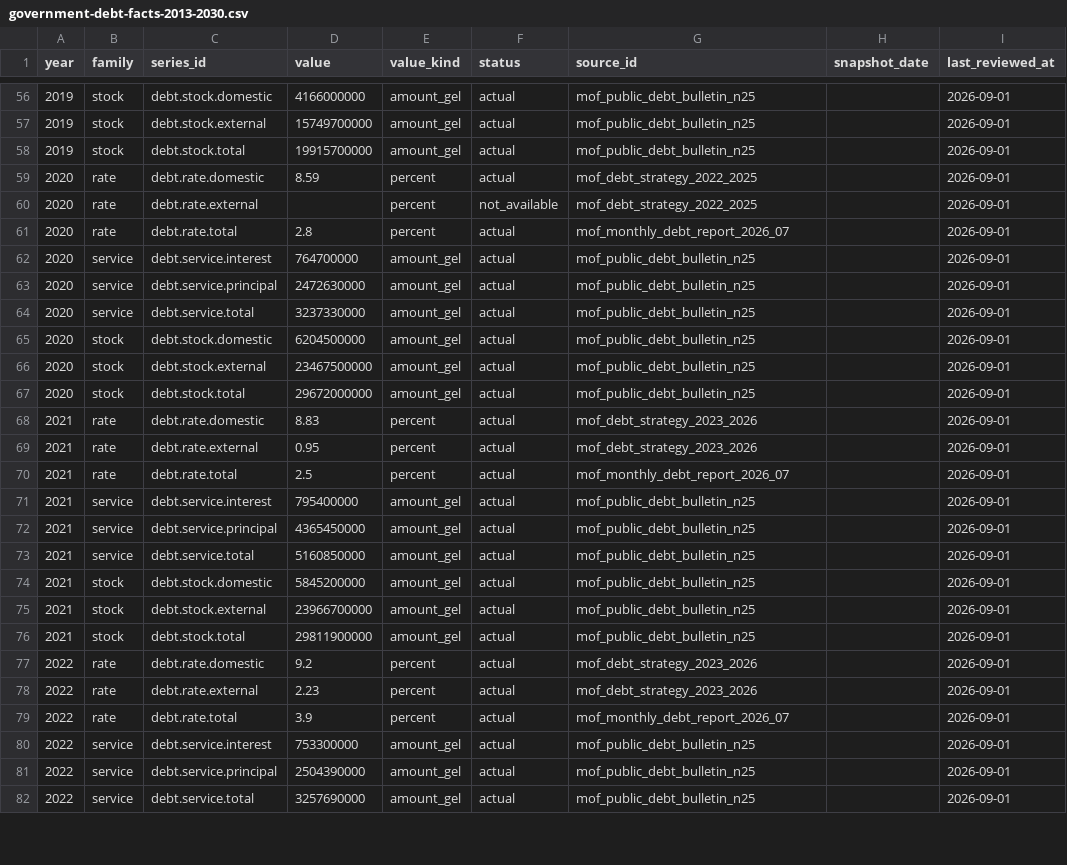
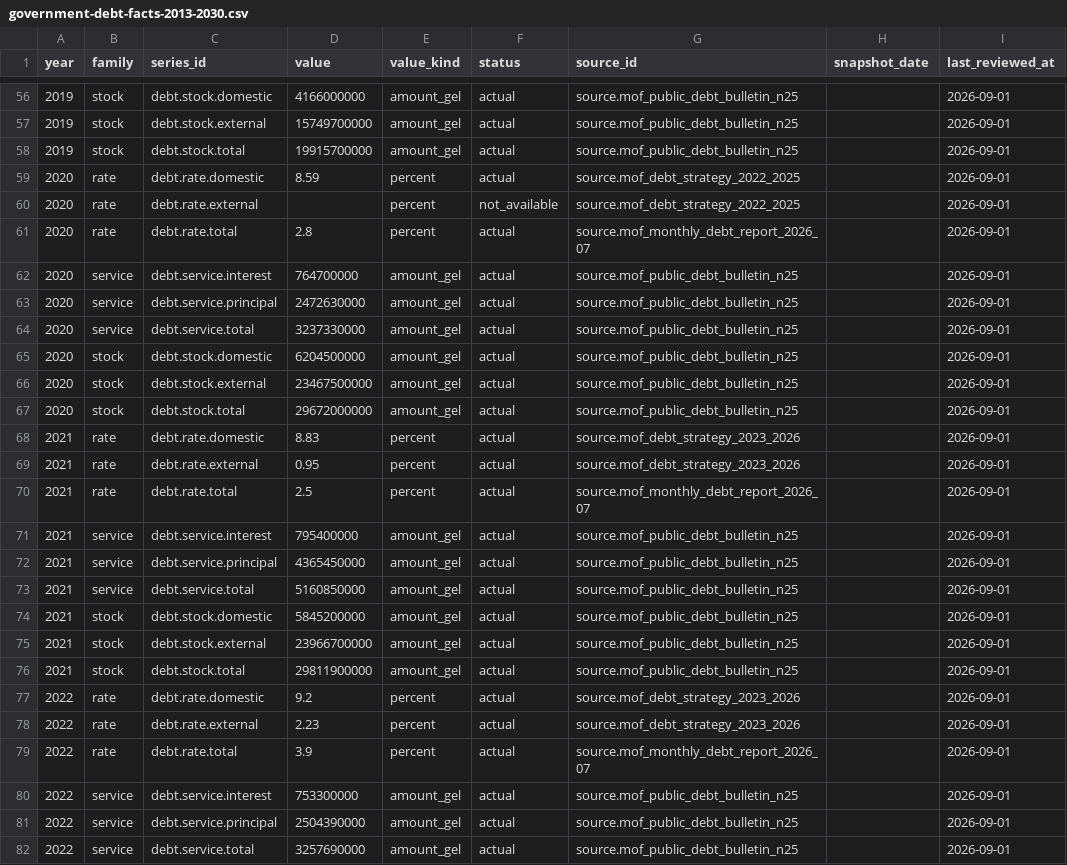
Before and after one commit to DuruMakh/geodata.ge, a CSV file: data/imports/government-debt-facts-2013-2030.csv, drawn as a sheet; only a part is shown, gaps mark what is left out; the diff covers the shown part only.

Commit message:
fix(debt): cite registry ids and remove query-service translations

```diff
--- a/data/imports/government-debt-facts-2013-2030.csv
+++ b/data/imports/government-debt-facts-2013-2030.csv
@@ -56,27 +56,27 @@
-2019,stock,debt.stock.domestic,4166000000,amount_gel,actual,mof_public_debt_bulletin_n25,,2026-09-01
-2019,stock,debt.stock.external,15749700000,amount_gel,actual,mof_public_debt_bulletin_n25,,2026-09-01
-2019,stock,debt.stock.total,19915700000,amount_gel,actual,mof_public_debt_bulletin_n25,,2026-09-01
-2020,rate,debt.rate.domestic,8.59,percent,actual,mof_debt_strategy_2022_2025,,2026-09-01
-2020,rate,debt.rate.external,,percent,not_available,mof_debt_strategy_2022_2025,,2026-09-01
-2020,rate,debt.rate.total,2.8,percent,actual,mof_monthly_debt_report_2026_07,,2026-09-01
-2020,service,debt.service.interest,764700000,amount_gel,actual,mof_public_debt_bulletin_n25,,2026-09-01
-2020,service,debt.service.principal,2472630000,amount_gel,actual,mof_public_debt_bulletin_n25,,2026-09-01
-2020,service,debt.service.total,3237330000,amount_gel,actual,mof_public_debt_bulletin_n25,,2026-09-01
-2020,stock,debt.stock.domestic,6204500000,amount_gel,actual,mof_public_debt_bulletin_n25,,2026-09-01
-2020,stock,debt.stock.external,23467500000,amount_gel,actual,mof_public_debt_bulletin_n25,,2026-09-01
-2020,stock,debt.stock.total,29672000000,amount_gel,actual,mof_public_debt_bulletin_n25,,2026-09-01
-2021,rate,debt.rate.domestic,8.83,percent,actual,mof_debt_strategy_2023_2026,,2026-09-01
-2021,rate,debt.rate.external,0.95,percent,actual,mof_debt_strategy_2023_2026,,2026-09-01
-2021,rate,debt.rate.total,2.5,percent,actual,mof_monthly_debt_report_2026_07,,2026-09-01
-2021,service,debt.service.interest,795400000,amount_gel,actual,mof_public_debt_bulletin_n25,,2026-09-01
-2021,service,debt.service.principal,4365450000,amount_gel,actual,mof_public_debt_bulletin_n25,,2026-09-01
-2021,service,debt.service.total,5160850000,amount_gel,actual,mof_public_debt_bulletin_n25,,2026-09-01
-2021,stock,debt.stock.domestic,5845200000,amount_gel,actual,mof_public_debt_bulletin_n25,,2026-09-01
-2021,stock,debt.stock.external,23966700000,amount_gel,actual,mof_public_debt_bulletin_n25,,2026-09-01
-2021,stock,debt.stock.total,29811900000,amount_gel,actual,mof_public_debt_bulletin_n25,,2026-09-01
-2022,rate,debt.rate.domestic,9.2,percent,actual,mof_debt_strategy_2023_2026,,2026-09-01
-2022,rate,debt.rate.external,2.23,percent,actual,mof_debt_strategy_2023_2026,,2026-09-01
-2022,rate,debt.rate.total,3.9,percent,actual,mof_monthly_debt_report_2026_07,,2026-09-01
-2022,service,debt.service.interest,753300000,amount_gel,actual,mof_public_debt_bulletin_n25,,2026-09-01
-2022,service,debt.service.principal,2504390000,amount_gel,actual,mof_public_debt_bulletin_n25,,2026-09-01
-2022,service,debt.service.total,3257690000,amount_gel,actual,mof_public_debt_bulletin_n25,,2026-09-01
+2019,stock,debt.stock.domestic,4166000000,amount_gel,actual,source.mof_public_debt_bulletin_n25,,2026-09-01
+2019,stock,debt.stock.external,15749700000,amount_gel,actual,source.mof_public_debt_bulletin_n25,,2026-09-01
+2019,stock,debt.stock.total,19915700000,amount_gel,actual,source.mof_public_debt_bulletin_n25,,2026-09-01
+2020,rate,debt.rate.domestic,8.59,percent,actual,source.mof_debt_strategy_2022_2025,,2026-09-01
+2020,rate,debt.rate.external,,percent,not_available,source.mof_debt_strategy_2022_2025,,2026-09-01
+2020,rate,debt.rate.total,2.8,percent,actual,source.mof_monthly_debt_report_2026_07,,2026-09-01
+2020,service,debt.service.interest,764700000,amount_gel,actual,source.mof_public_debt_bulletin_n25,,2026-09-01
+2020,service,debt.service.principal,2472630000,amount_gel,actual,source.mof_public_debt_bulletin_n25,,2026-09-01
+2020,service,debt.service.total,3237330000,amount_gel,actual,source.mof_public_debt_bulletin_n25,,2026-09-01
+2020,stock,debt.stock.domestic,6204500000,amount_gel,actual,source.mof_public_debt_bulletin_n25,,2026-09-01
+2020,stock,debt.stock.external,23467500000,amount_gel,actual,source.mof_public_debt_bulletin_n25,,2026-09-01
+2020,stock,debt.stock.total,29672000000,amount_gel,actual,source.mof_public_debt_bulletin_n25,,2026-09-01
+2021,rate,debt.rate.domestic,8.83,percent,actual,source.mof_debt_strategy_2023_2026,,2026-09-01
+2021,rate,debt.rate.external,0.95,percent,actual,source.mof_debt_strategy_2023_2026,,2026-09-01
+2021,rate,debt.rate.total,2.5,percent,actual,source.mof_monthly_debt_report_2026_07,,2026-09-01
+2021,service,debt.service.interest,795400000,amount_gel,actual,source.mof_public_debt_bulletin_n25,,2026-09-01
+2021,service,debt.service.principal,4365450000,amount_gel,actual,source.mof_public_debt_bulletin_n25,,2026-09-01
+2021,service,debt.service.total,5160850000,amount_gel,actual,source.mof_public_debt_bulletin_n25,,2026-09-01
+2021,stock,debt.stock.domestic,5845200000,amount_gel,actual,source.mof_public_debt_bulletin_n25,,2026-09-01
+2021,stock,debt.stock.external,23966700000,amount_gel,actual,source.mof_public_debt_bulletin_n25,,2026-09-01
+2021,stock,debt.stock.total,29811900000,amount_gel,actual,source.mof_public_debt_bulletin_n25,,2026-09-01
+2022,rate,debt.rate.domestic,9.2,percent,actual,source.mof_debt_strategy_2023_2026,,2026-09-01
+2022,rate,debt.rate.external,2.23,percent,actual,source.mof_debt_strategy_2023_2026,,2026-09-01
+2022,rate,debt.rate.total,3.9,percent,actual,source.mof_monthly_debt_report_2026_07,,2026-09-01
+2022,service,debt.service.interest,753300000,amount_gel,actual,source.mof_public_debt_bulletin_n25,,2026-09-01
+2022,service,debt.service.principal,2504390000,amount_gel,actual,source.mof_public_debt_bulletin_n25,,2026-09-01
+2022,service,debt.service.total,3257690000,amount_gel,actual,source.mof_public_debt_bulletin_n25,,2026-09-01
```
Also changed, not shown: 91 edited cells elsewhere in this file, 4 other files.
